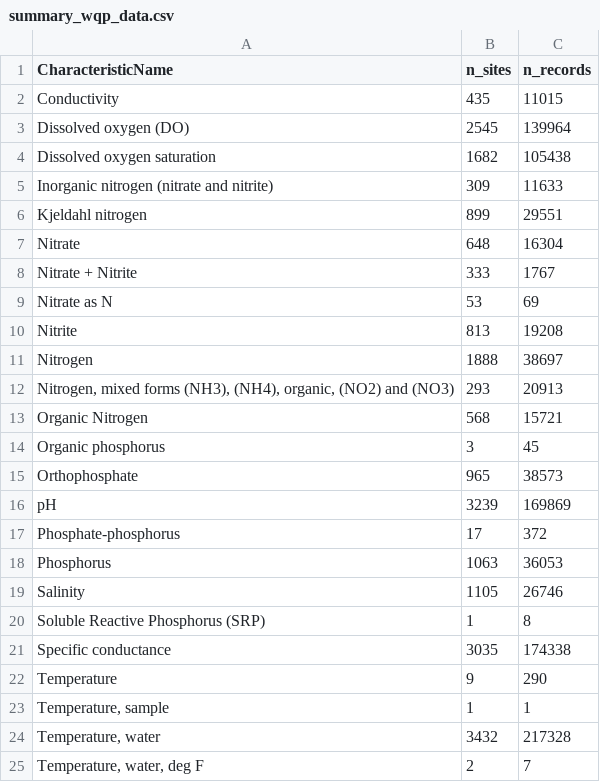
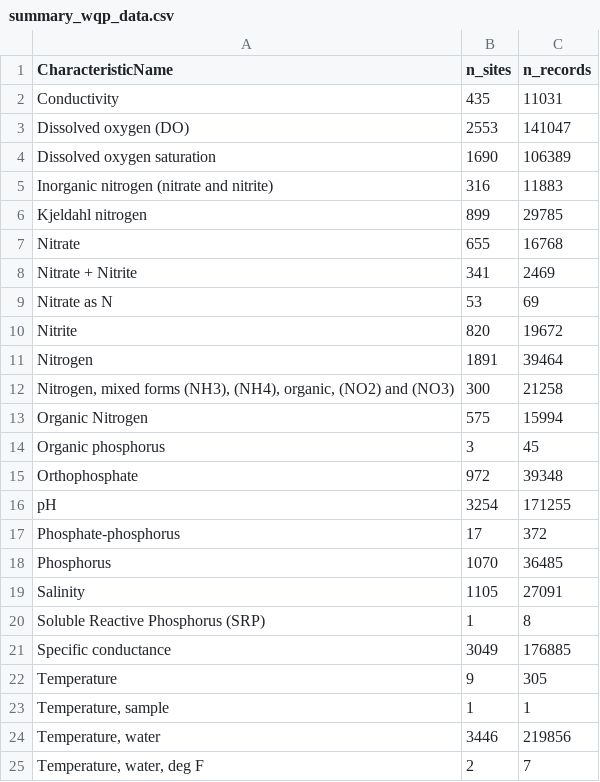
Before and after one commit to msleckman/wqp_data_pulls_sl, a CSV file: 2_download/log/summary_wqp_data.csv, drawn as a sheet; only a part is shown; the diff covers the shown part only.

```diff
--- a/2_download/log/summary_wqp_data.csv
+++ b/2_download/log/summary_wqp_data.csv
@@ -1,25 +1,25 @@
 CharacteristicName,n_sites,n_records
-Conductivity,435,11015
-Dissolved oxygen (DO),2545,139964
-Dissolved oxygen saturation,1682,105438
-Inorganic nitrogen (nitrate and nitrite),309,11633
-Kjeldahl nitrogen,899,29551
-Nitrate,648,16304
-Nitrate + Nitrite,333,1767
+Conductivity,435,11031
+Dissolved oxygen (DO),2553,141047
+Dissolved oxygen saturation,1690,106389
+Inorganic nitrogen (nitrate and nitrite),316,11883
+Kjeldahl nitrogen,899,29785
+Nitrate,655,16768
+Nitrate + Nitrite,341,2469
 Nitrate as N,53,69
-Nitrite,813,19208
-Nitrogen,1888,38697
-"Nitrogen, mixed forms (NH3), (NH4), organic, (NO2) and (NO3)",293,20913
-Organic Nitrogen,568,15721
+Nitrite,820,19672
+Nitrogen,1891,39464
+"Nitrogen, mixed forms (NH3), (NH4), organic, (NO2) and (NO3)",300,21258
+Organic Nitrogen,575,15994
 Organic phosphorus,3,45
-Orthophosphate,965,38573
-pH,3239,169869
+Orthophosphate,972,39348
+pH,3254,171255
 Phosphate-phosphorus,17,372
-Phosphorus,1063,36053
-Salinity,1105,26746
+Phosphorus,1070,36485
+Salinity,1105,27091
 Soluble Reactive Phosphorus (SRP),1,8
-Specific conductance,3035,174338
-Temperature,9,290
+Specific conductance,3049,176885
+Temperature,9,305
 "Temperature, sample",1,1
-"Temperature, water",3432,217328
+"Temperature, water",3446,219856
 "Temperature, water, deg F",2,7
```
Also changed, not shown: 4 edited cells elsewhere in this file, 3_harmonize/log/wqp_records_summary.csv, 3 other files.
